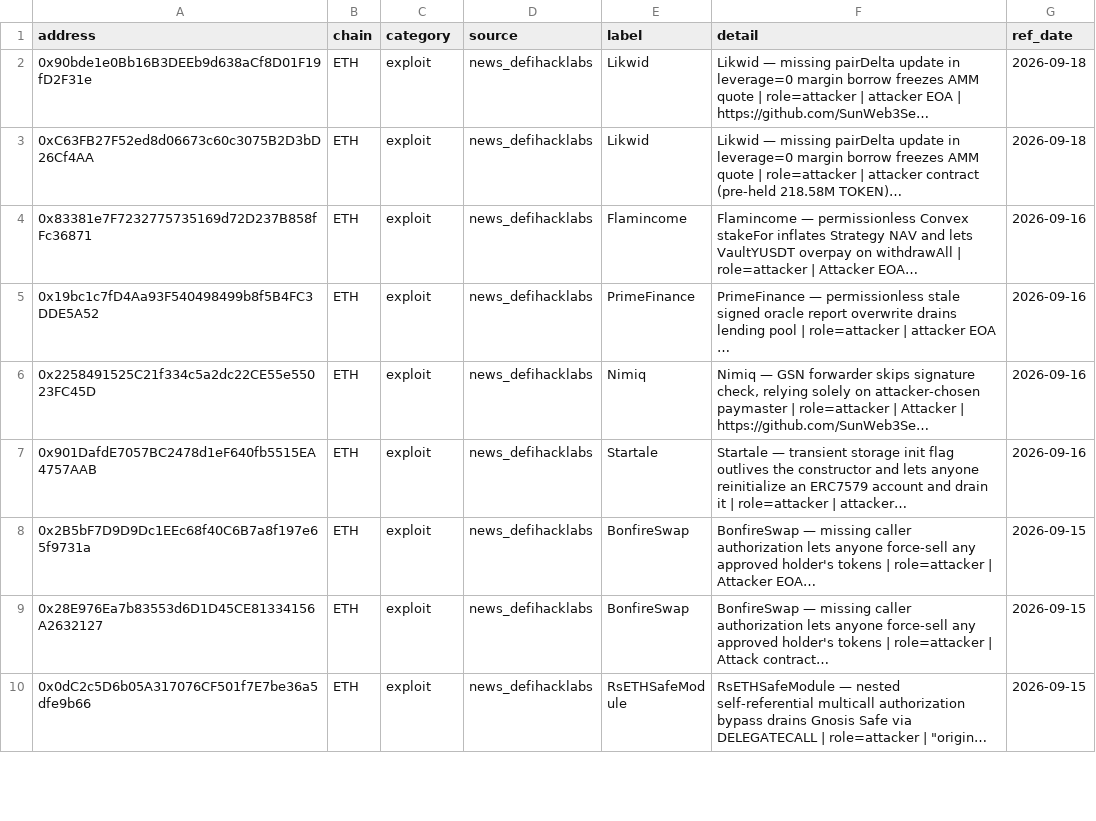
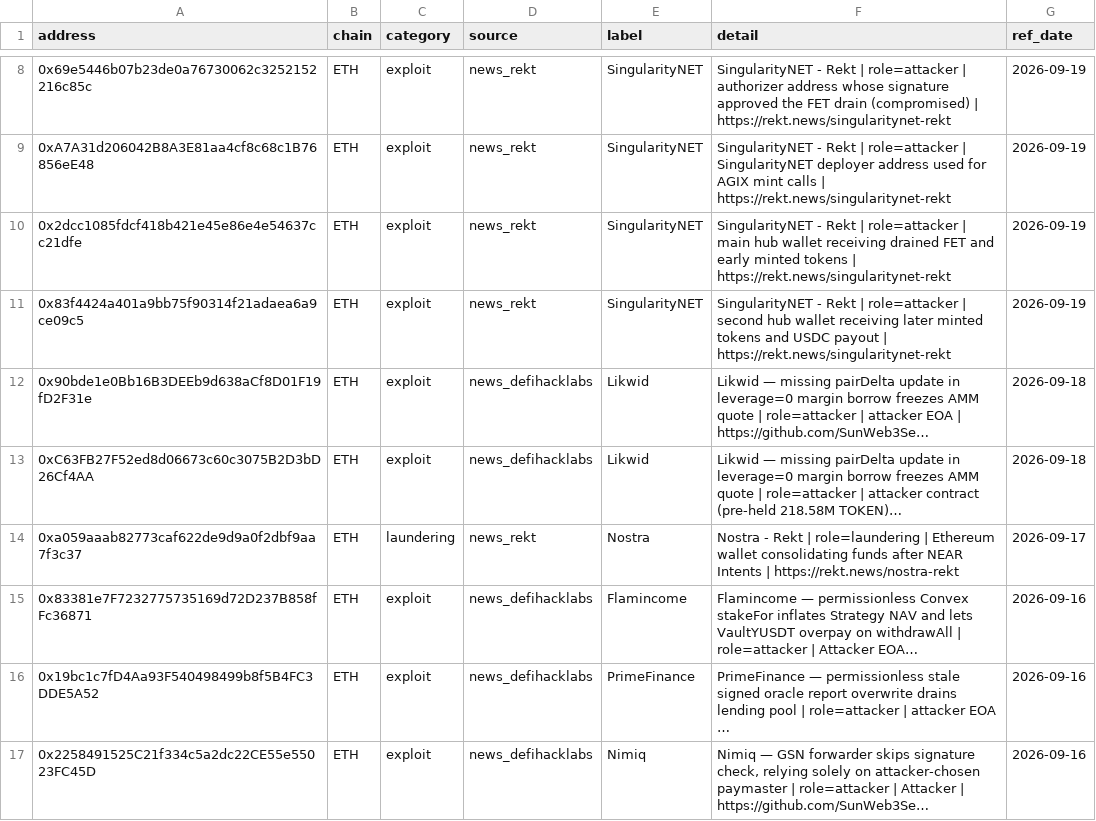
Before and after one commit to lala-david/crypto_test, a CSV file: data/export/crimial_hunter_news_collector.csv, drawn as a sheet; only a part is shown, gaps mark what is left out; the shorter side is filled out with more unchanged rows; long unchanged cells end in …; the diff covers the shown part only; the diff names each change by its address in the sheet, - before the commit and + after, or states it on an @@ line.

```diff
--- a/data/export/crimial_hunter_news_collector.csv
+++ b/data/export/crimial_hunter_news_collector.csv
+row 8: 0x69e5446b07b23de0a76730062c3252152216c85c | ETH | exploit | news_rekt | SingularityNET | SingularityNET - Rekt | role=attacker | authorizer address whose signature approved the FET drain (compromised) | https://rekt.news/singularitynet-rekt | 2026-09-19
+row 9: 0xA7A31d206042B8A3E81aa4cf8c68c1B76856eE48 | ETH | exploit | news_rekt | SingularityNET | SingularityNET - Rekt | role=attacker | SingularityNET deployer address used for AGIX mint calls | https://rekt.news/singularitynet-rekt | 2026-09-19
+row 10: 0x2dcc1085fdcf418b421e45e86e4e54637cc21dfe | ETH | exploit | news_rekt | SingularityNET | SingularityNET - Rekt | role=attacker | main hub wallet receiving drained FET and early minted tokens | https://rekt.news/singularitynet-rekt | 2026-09-19
+row 11: 0x83f4424a401a9bb75f90314f21adaea6a9ce09c5 | ETH | exploit | news_rekt | SingularityNET | SingularityNET - Rekt | role=attacker | second hub wallet receiving later minted tokens and USDC payout | https://rekt.news/singularitynet-rekt | 2026-09-19
+row 14: 0xa059aaab82773caf622de9d9a0f2dbf9aa7f3c37 | ETH | laundering | news_rekt | Nostra | Nostra - Rekt | role=laundering | Ethereum wallet consolidating funds after NEAR Intents | https://rekt.news/nostra-rekt | 2026-09-17
```
Also changed, not shown: 6 added rows elsewhere in this file, 22 other files.
